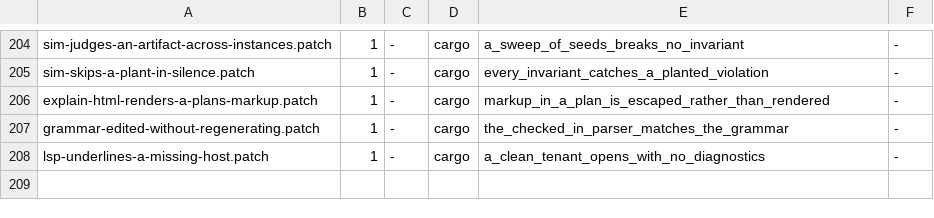
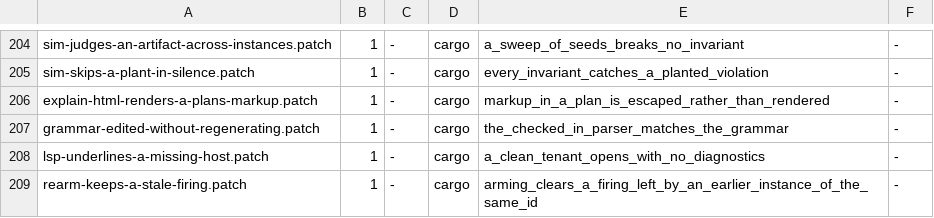
Before and after one commit to axonibyte/rescind, a TSV file: tools/rediscovery/table.tsv, drawn as a sheet; only a part is shown, gaps mark what is left out; the diff names each change by its address in the sheet, - before the commit and + after, or states it on an @@ line.

Commit message:
A re-armed backstop was silently dead if its id had fired before
Instance ids are deterministic -- plan, host, and the site's digest -- so the
same text applied twice to the same host reuses the instance directory. Every
artifact opens with `[ -e "$INST/fired" ] && exit 0`, so that a backstop fires
once. NOTHING CLEARED THAT MARKER WHEN ARMING.

So a `fired` left by an earlier instance of the same id made the newly
installed artifact exit at its first line, on every tick, forever -- while the
scheduler entry existed, the file existed, and the engine reported the
backstop ARMED. A protection present, reported healthy, and not applying:
the failure this project exists to refuse.

Arming now removes a stale firing before installing the artifact, in the plan
path and in the canary path, which had the same shape -- a reused canary id
would have proved the scheduler works using an old proof.

HOW IT HID FOR SO LONG, which matters more than the fix. The id carries the
site's digest, so while the plan text kept changing every run got a fresh
directory. The rename was the last text change; the moment the text settled,
the id repeated and the protection went dead. It was found by the e2e
partition stage passing on freshly created guests and then failing on every
later run against the same ones -- twice, which is what stopped it being read
as a flake.

The evidence, off the FreeBSD guest: dead_man.fw-01.ca3d163b held artifact.sh
and heartbeat written at 19:55 beside a `fired` from 18:35.

Ships with a test that fails without the fix (verified by removing it) and a
rediscovery row: `rearm-keeps-a-stale-firing`, 1 rediscovered, 0 not.

```diff
--- a/tools/rediscovery/table.tsv
+++ b/tools/rediscovery/table.tsv
+row 209: rearm-keeps-a-stale-firing.patch | 1 | - | cargo | arming_clears_a_firing_left_by_an_earlier_instance_of_the_same_id | -
```
Also changed, not shown: 3 other files.
